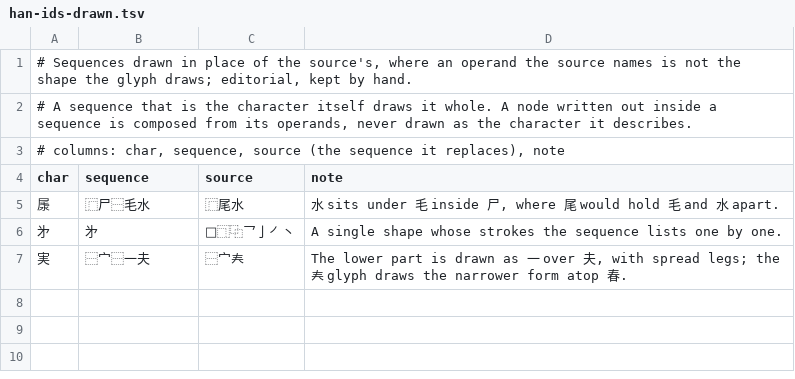
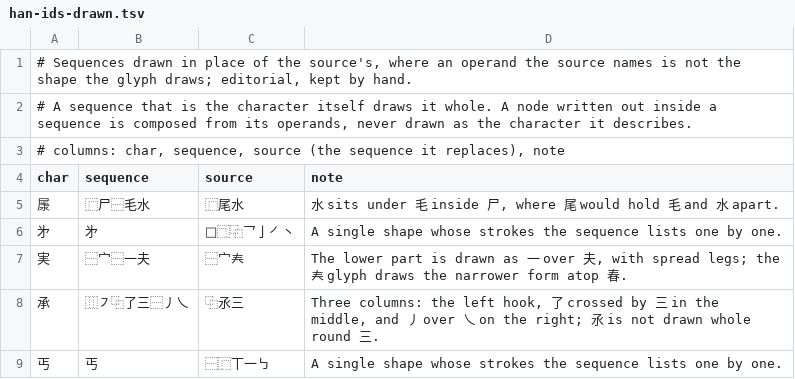
Before and after one commit to mkpoli/han-compose, a TSV file: data/vocab/han-ids-drawn.tsv, drawn as a sheet; the diff names each change by its address in the sheet, - before the commit and + after, or states it on an @@ line.

Commit message:
fix(vocab): draw 承 as three columns and 丐 whole

```diff
--- a/data/vocab/han-ids-drawn.tsv
+++ b/data/vocab/han-ids-drawn.tsv
+row 8: 承 | ⿲㇇⿻了三⿱丿乀 | ⿻氶三 | Three columns: the left hook, 了 crossed by 三 in the middle, and 丿 over 乀 on the right; 氶 is not drawn whole round 三.
+row 9: 丐 | 丐 | ⿱⿸丅一㇉ | A single shape whose strokes the sequence lists one by one.
```
